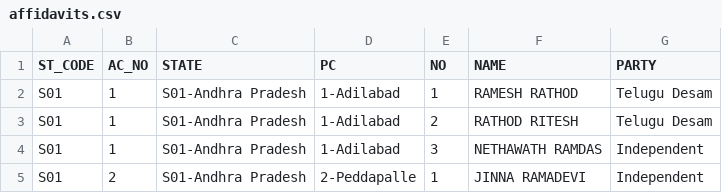
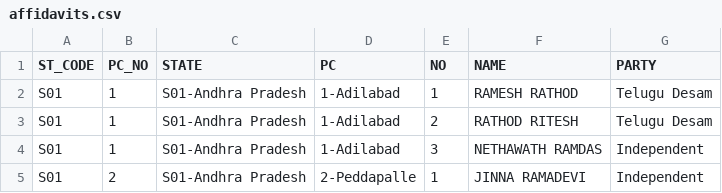
Before and after one commit to datameet/india-election-data, a CSV file: affidavits/affidavits.csv, drawn as a sheet; only a part is shown.

Commit message:
Affidavits: change column headers

```diff
--- a/affidavits/affidavits.csv
+++ b/affidavits/affidavits.csv
@@ -1,2 +1,2 @@
-ST_CODE,AC_NO,STATE,PC,NO,NAME,PARTY
+ST_CODE,PC_NO,STATE,PC,NO,NAME,PARTY
 S01,1,S01-Andhra Pradesh,1-Adilabad,1,RAMESH RATHOD,Telugu Desam
```
Also changed, not shown: 1 other file.
